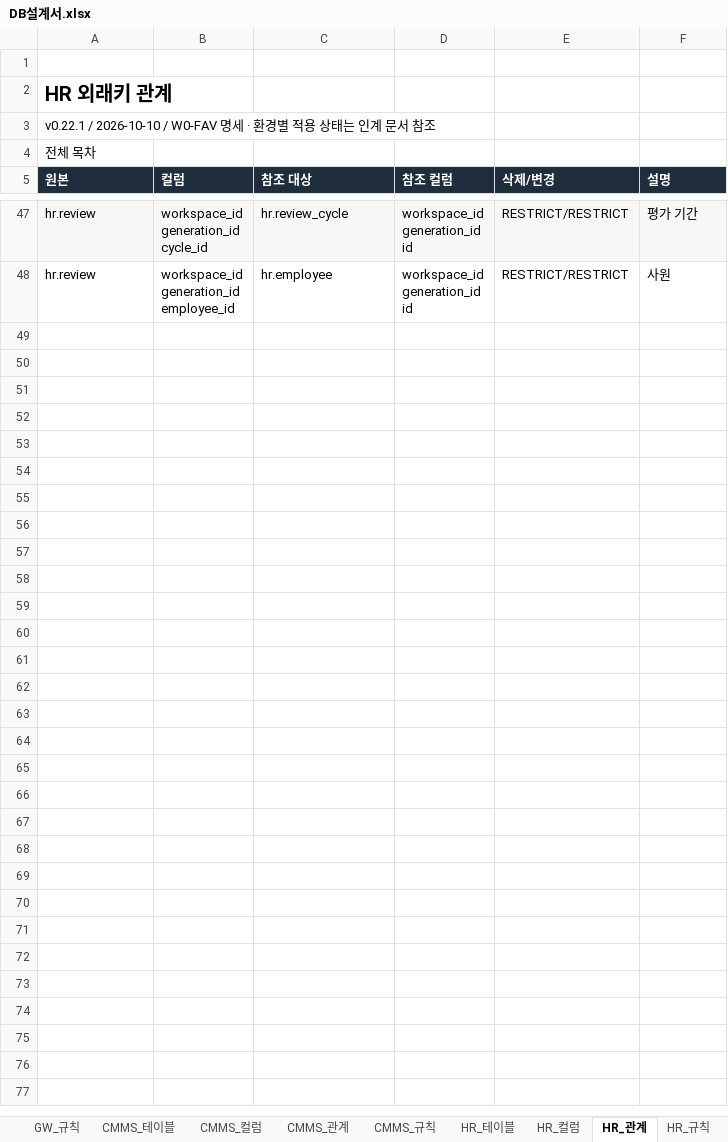
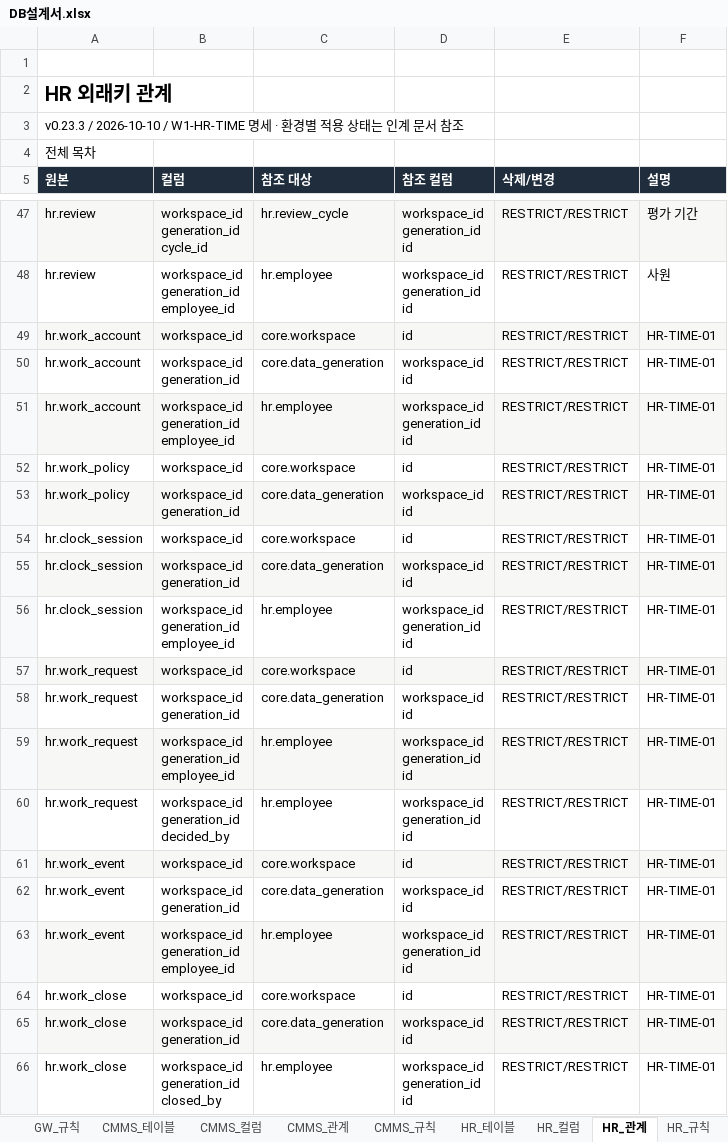
Before and after one commit to go8105/factory-studio, an Excel workbook: docs/db/DB설계서.xlsx, sheet HR_관계, drawn as a sheet; only a part is shown, gaps mark what is left out; values as stored, in another font and other column widths than the file's, no borders; ↵ is a line break in a cell; the diff names each change by its address in the sheet, - before the commit and + after, or states it on an @@ line.

```diff
--- a/docs/db/DB설계서.xlsx (sheet HR_관계)
+++ b/docs/db/DB설계서.xlsx (sheet HR_관계)
-A3 (원본): v0.22.1 / 2026-10-10 / W0-FAV 명세 ·…
+A3 (원본): v0.23.3 / 2026-10-10 / W1-HR-TIME 명세 ·…
+row 49: hr.work_account | workspace_id | core.workspace | id | RESTRICT/RESTRICT | HR-TIME-01
+row 50: hr.work_account | workspace_id ↵ generation_id | core.data_generation | workspace_id ↵ id | RESTRICT/RESTRICT | HR-TIME-01
+row 51: hr.work_account | workspace_id ↵ generation_id ↵ employee_id | hr.employee | workspace_id ↵ generation_id ↵ id | RESTRICT/RESTRICT | HR-TIME-01
+row 52: hr.work_policy | workspace_id | core.workspace | id | RESTRICT/RESTRICT | HR-TIME-01
+row 53: hr.work_policy | workspace_id ↵ generation_id | core.data_generation | workspace_id ↵ id | RESTRICT/RESTRICT | HR-TIME-01
+row 54: hr.clock_session | workspace_id | core.workspace | id | RESTRICT/RESTRICT | HR-TIME-01
+row 55: hr.clock_session | workspace_id ↵ generation_id | core.data_generation | workspace_id ↵ id | RESTRICT/RESTRICT | HR-TIME-01
+row 56: hr.clock_session | workspace_id ↵ generation_id ↵ employee_id | hr.employee | workspace_id ↵ generation_id ↵ id | RESTRICT/RESTRICT | HR-TIME-01
+row 57: hr.work_request | workspace_id | core.workspace | id | RESTRICT/RESTRICT | HR-TIME-01
+row 58: hr.work_request | workspace_id ↵ generation_id | core.data_generation | workspace_id ↵ id | RESTRICT/RESTRICT | HR-TIME-01
+row 59: hr.work_request | workspace_id ↵ generation_id ↵ employee_id | hr.employee | workspace_id ↵ generation_id ↵ id | RESTRICT/RESTRICT | HR-TIME-01
+row 60: hr.work_request | workspace_id ↵ generation_id ↵ decided_by | hr.employee | workspace_id ↵ generation_id ↵ id | RESTRICT/RESTRICT | HR-TIME-01
+row 61: hr.work_event | workspace_id | core.workspace | id | RESTRICT/RESTRICT | HR-TIME-01
+row 62: hr.work_event | workspace_id ↵ generation_id | core.data_generation | workspace_id ↵ id | RESTRICT/RESTRICT | HR-TIME-01
+row 63: hr.work_event | workspace_id ↵ generation_id ↵ employee_id | hr.employee | workspace_id ↵ generation_id ↵ id | RESTRICT/RESTRICT | HR-TIME-01
+row 64: hr.work_close | workspace_id | core.workspace | id | RESTRICT/RESTRICT | HR-TIME-01
+row 65: hr.work_close | workspace_id ↵ generation_id | core.data_generation | workspace_id ↵ id | RESTRICT/RESTRICT | HR-TIME-01
+row 66: hr.work_close | workspace_id ↵ generation_id ↵ closed_by | hr.employee | workspace_id ↵ generation_id ↵ id | RESTRICT/RESTRICT | HR-TIME-01
```
Also changed, not shown: sheet HR_컬럼, sheet HR_규칙, sheet CORE_컬럼, sheet 00_전체관계, sheet CORE_규칙, sheet HR_테이블, 40 more sheets, docs/db/DB설계서_목표.xlsx, 27 other files.
